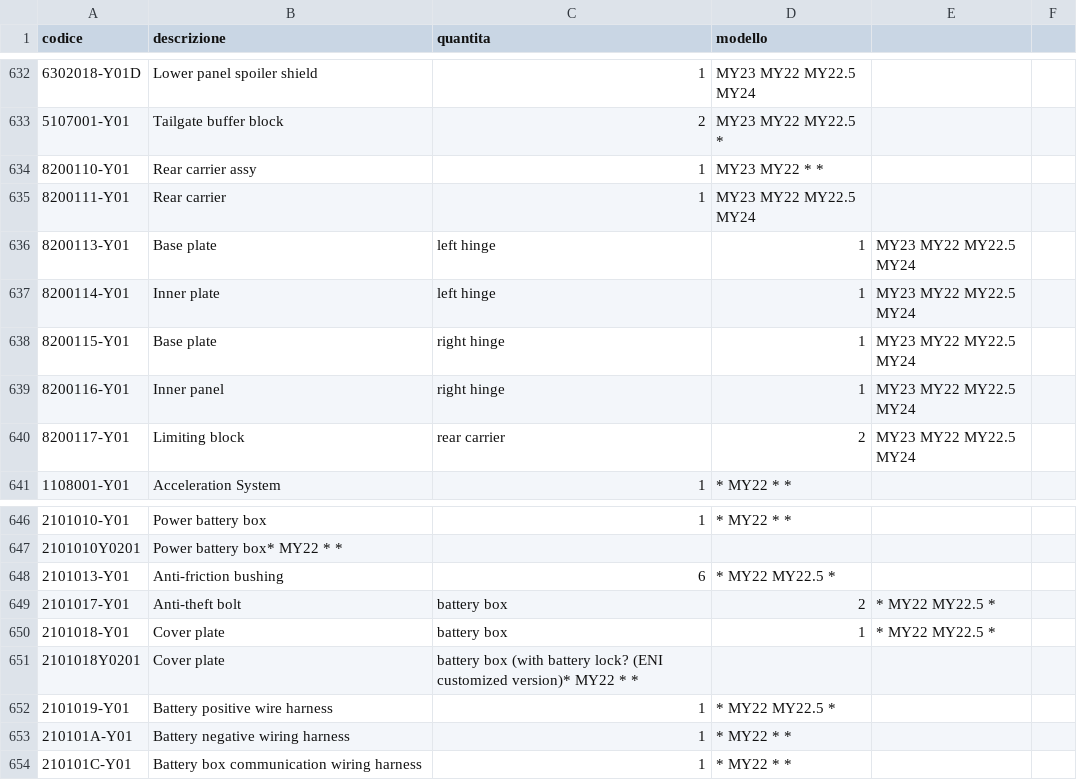
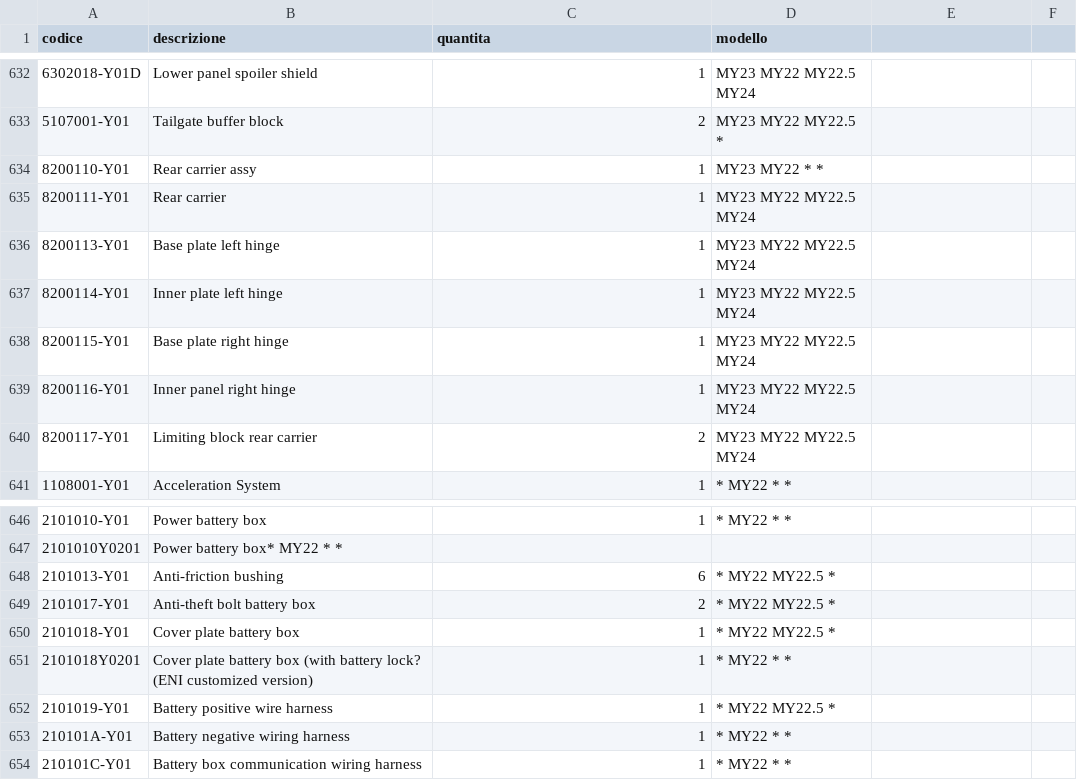
Before and after one commit to MicheleYOYO/YOYO-SpareParts, a CSV file: Parts.csv, drawn as a sheet; only a part is shown, gaps mark what is left out; the diff names each change by its address in the sheet, - before the commit and + after, or states it on an @@ line.

Commit message:
Update Parts.csv

```diff
--- a/Parts.csv
+++ b/Parts.csv
-B636 (descrizione): Base plate
+B636 (descrizione): Base plate left hinge
-C636:C637 (quantita): left hinge
+C636:C637 (quantita): 1
-D636:D639 (modello): 1
+D636:D639 (modello): MY23 MY22 MY22.5 MY24
-E636:E640: MY23 MY22 MY22.5 MY24
+E636:E640: (empty)
-B637 (descrizione): Inner plate
+B637 (descrizione): Inner plate left hinge
-B638 (descrizione): Base plate
+B638 (descrizione): Base plate right hinge
-C638:C639 (quantita): right hinge
+C638:C639 (quantita): 1
-B639 (descrizione): Inner panel
+B639 (descrizione): Inner panel right hinge
-B640 (descrizione): Limiting block
+B640 (descrizione): Limiting block rear carrier
-C640 (quantita): rear carrier
+C640 (quantita): 2
-D640 (modello): 2
+D640 (modello): MY23 MY22 MY22.5 MY24
-B649 (descrizione): Anti-theft bolt
+B649 (descrizione): Anti-theft bolt battery box
-C649 (quantita): battery box
+C649 (quantita): 2
-D649 (modello): 2
+D649 (modello): * MY22 MY22.5 *
-E649:E650: * MY22 MY22.5 *
+E649:E650: (empty)
-B650 (descrizione): Cover plate
+B650 (descrizione): Cover plate battery box
-C650 (quantita): battery box
+C650 (quantita): 1
-D650 (modello): 1
+D650 (modello): * MY22 MY22.5 *
-B651 (descrizione): Cover plate
+B651 (descrizione): Cover plate battery box (with battery lock? (ENI customized version)
-C651 (quantita): battery box (with battery lock? (ENI customized version)* MY22 * *
+C651 (quantita): 1
-D651 (modello): (empty)
+D651 (modello): * MY22 * *
```
